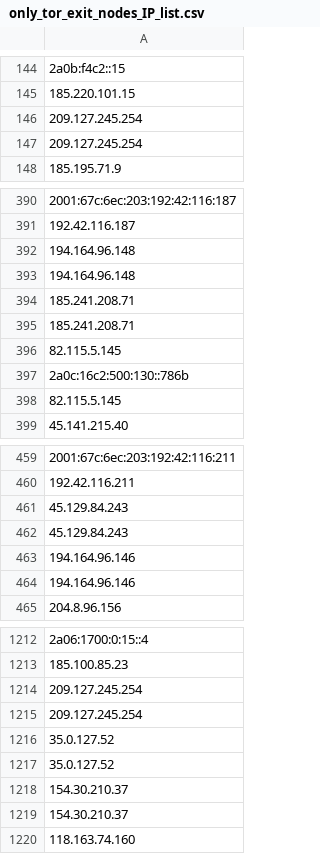
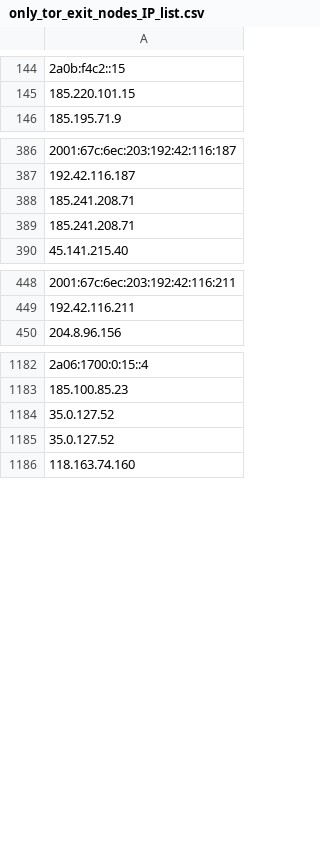
Before and after one commit to onlyforbakup/awesome-lists, a CSV file: Lists/TOR/only_tor_exit_nodes_IP_list.csv, drawn as a sheet; only a part is shown, gaps mark what is left out; removed rows and columns are numbered as before the commit, all else as after; the diff covers the shown part only; the diff names each change by its address in the sheet, - before the commit and + after, or states it on an @@ line.

```diff
--- a/Lists/TOR/only_tor_exit_nodes_IP_list.csv
+++ b/Lists/TOR/only_tor_exit_nodes_IP_list.csv
-row 146: 209.127.245.254
-row 147: 209.127.245.254
-row 392: 194.164.96.148
-row 393: 194.164.96.148
-row 396: 82.115.5.145
-row 397: 2a0c:16c2:500:130::786b
-row 398: 82.115.5.145
-row 461: 45.129.84.243
-row 462: 45.129.84.243
-row 463: 194.164.96.146
-row 464: 194.164.96.146
-row 1214: 209.127.245.254
-row 1215: 209.127.245.254
-row 1218: 154.30.210.37
-row 1219: 154.30.210.37
```
Also changed, not shown: 3 added rows, 150 removed rows and 1 edited cell elsewhere in this file, Lists/TOR/only_tor_guard_nodes_IP_list.csv, 2 other files.
